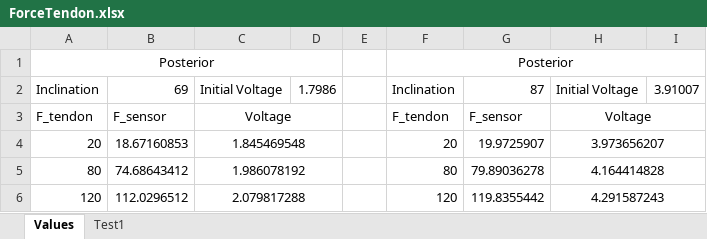
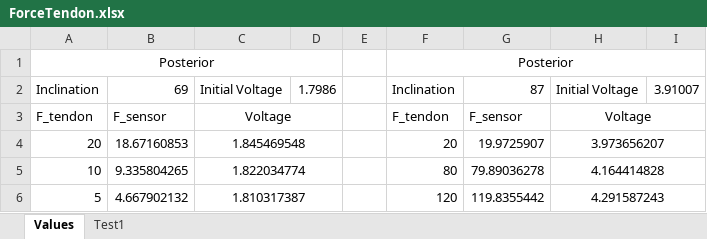
Before and after one commit to GummiExo/tflex_test_bench, an Excel workbook: doc/ForceTendon.xlsx, sheet Values, drawn as a sheet; values as stored, in another font and other column widths than the file's, no borders; charts and pictures not drawn; the diff names each change by its address in the sheet, - before the commit and + after, or states it on an @@ line.

```diff
--- a/doc/ForceTendon.xlsx (sheet Values)
+++ b/doc/ForceTendon.xlsx (sheet Values)
-A5: 80
+A5: 10
-B5: 74.68643412
+B5: 9.335804265
-C5: 1.986078192
+C5: 1.822034774
-A6: 120
+A6: 5
-B6: 112.0296512
+B6: 4.667902132
-C6: 2.079817288
+C6: 1.810317387
```
Also changed, not shown: sheet Test1, charts or pictures, 6 other files.
